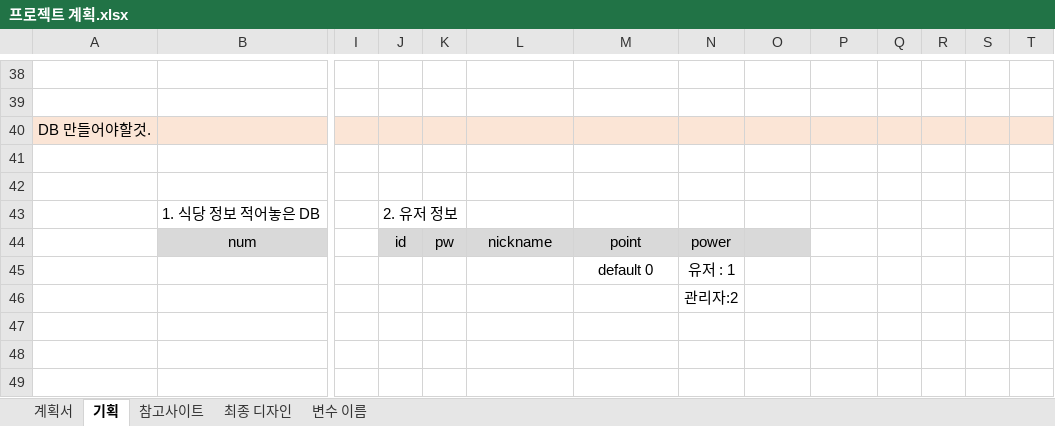
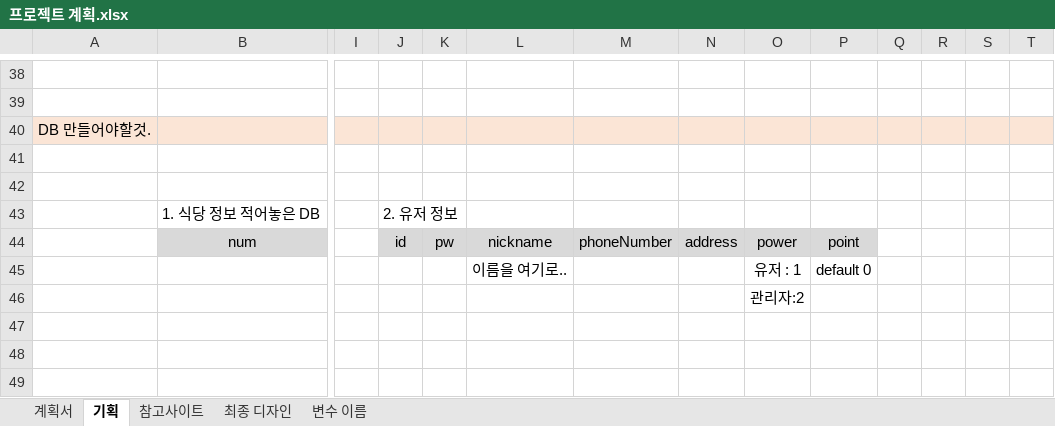
Before and after one commit to Seoyejin255/jsphistory, an Excel workbook: 프로젝트 계획.xlsx, sheet 기획, drawn as a sheet; only a part is shown, gaps mark what is left out; values as stored, in another font and other column widths than the file's, no borders; removed rows and columns are numbered as before the commit, all else as after; rows hold the shown columns only; the diff names each change by its address in the sheet, - before the commit and + after, or states it on an @@ line.

```diff
--- a/프로젝트 계획.xlsx (sheet 기획)
+++ b/프로젝트 계획.xlsx (sheet 기획)
-M44: point
+M44: phoneNumber
-N44: power
+N44: address
-O44: (empty)
+O44: power
-P44: (empty)
+P44: point
-P44 fill: none
+P44 fill: #D9D9D9
-row 45:  |  |  |  |  |  | default 0 | 유저 : 1
-row 46:  |  |  |  |  |  |  | 관리자:2
+row 45:  |  |  |  |  | 이름을 여기로.. |  |  | 유저 : 1 | default 0
+row 46:  |  |  |  |  |  |  |  | 관리자:2
```
Also changed, not shown: sheet 계획서, sheet 참고사이트, 2 other files.
